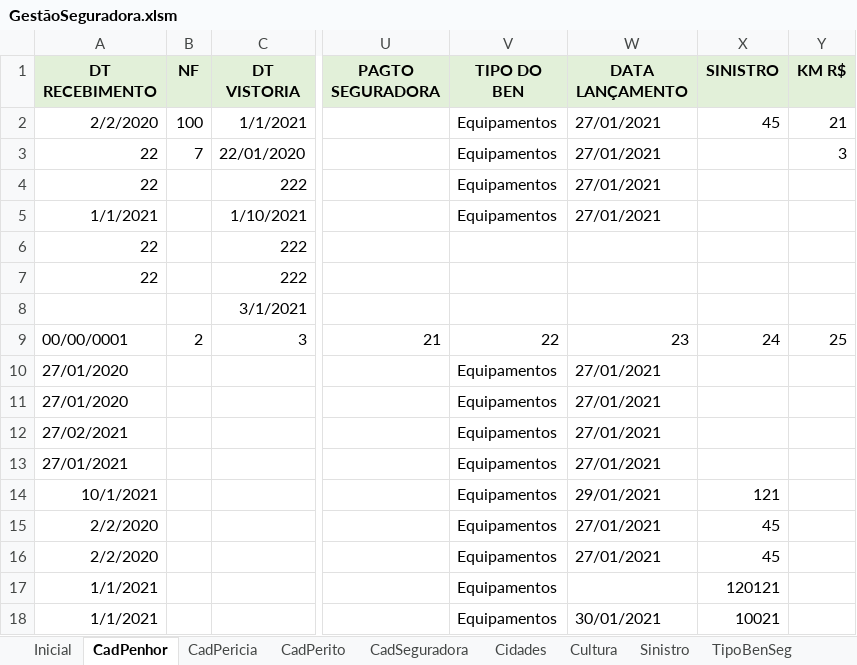
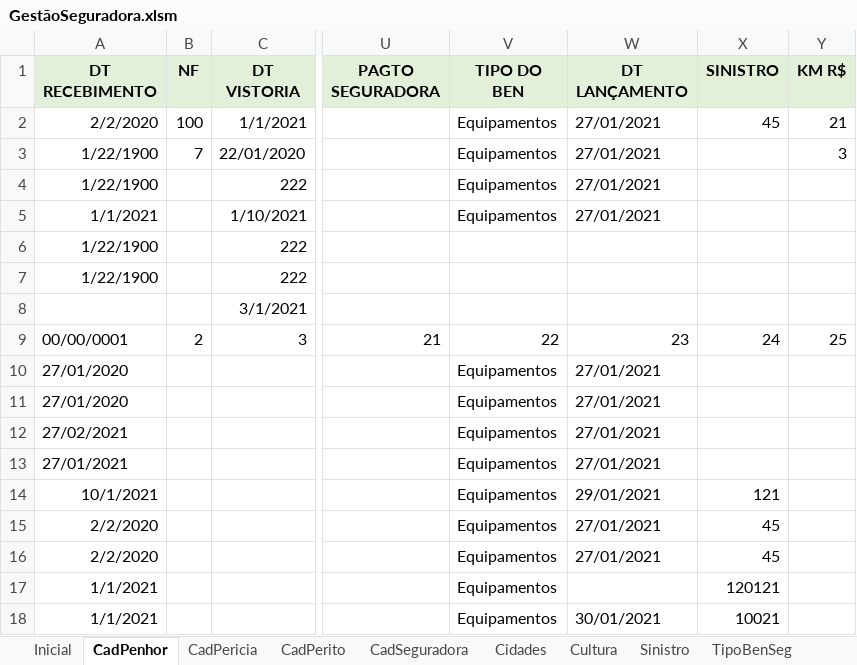
Before and after one commit to vinitessele/Excel, an Excel workbook: GestãoSeguradora.xlsm, sheet CadPenhor, drawn as a sheet; only a part is shown, gaps mark what is left out; values as stored, in another font and other column widths than the file's, no borders; table styles not drawn; the diff names each change by its address in the sheet, - before the commit and + after, or states it on an @@ line.

```diff
--- a/GestãoSeguradora.xlsm (sheet CadPenhor)
+++ b/GestãoSeguradora.xlsm (sheet CadPenhor)
-W1: DATA LANÇAMENTO
+W1: DT LANÇAMENTO
-A3:A4 (DT RECEBIMENTO): 22
+A3:A4 (DT RECEBIMENTO): 1/22/1900
-A6:A7 (DT RECEBIMENTO): 22
+A6:A7 (DT RECEBIMENTO): 1/22/1900
```
Also changed, not shown: sheet CadPericia, charts or pictures, 1 other file.
